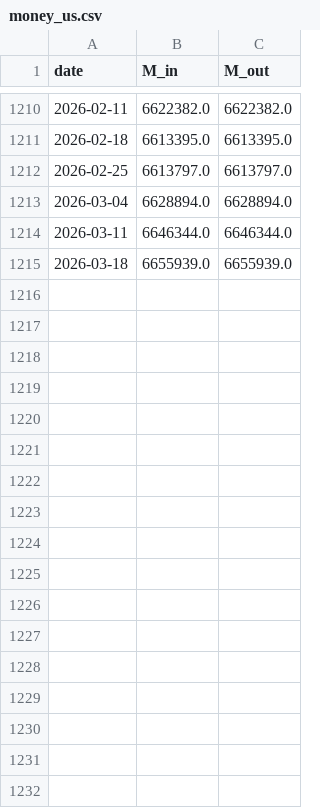
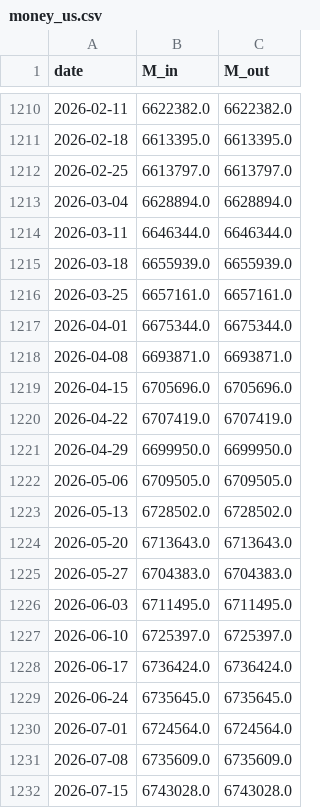
Before and after one commit to ToppyMicroServices/2025_11_Thermo_Credit, a CSV file: data/money_us.csv, drawn as a sheet; only a part is shown, gaps mark what is left out.

```diff
--- a/data/money_us.csv
+++ b/data/money_us.csv
@@ -1215 +1215,18 @@ date,M_in,M_out
 2026-03-18,6655939.0,6655939.0
+2026-03-25,6657161.0,6657161.0
+2026-04-01,6675344.0,6675344.0
+2026-04-08,6693871.0,6693871.0
+2026-04-15,6705696.0,6705696.0
+2026-04-22,6707419.0,6707419.0
+2026-04-29,6699950.0,6699950.0
+2026-05-06,6709505.0,6709505.0
+2026-05-13,6728502.0,6728502.0
+2026-05-20,6713643.0,6713643.0
+2026-05-27,6704383.0,6704383.0
+2026-06-03,6711495.0,6711495.0
+2026-06-10,6725397.0,6725397.0
+2026-06-17,6736424.0,6736424.0
+2026-06-24,6735645.0,6735645.0
+2026-07-01,6724564.0,6724564.0
+2026-07-08,6735609.0,6735609.0
+2026-07-15,6743028.0,6743028.0
```
Also changed, not shown: data/external_coupling_us.csv, data/reg_pressure_us.csv, 4 other files.
